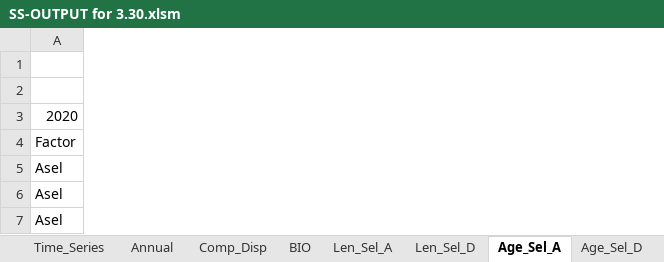
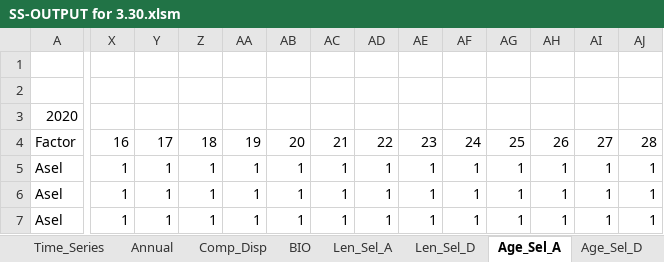
Before and after one commit to nmfs-ost/ss3-doc, an Excel workbook: excel_output_viewer/SS-OUTPUT for 3.30.xlsm, sheet Age_Sel_A, drawn as a sheet; only a part is shown, gaps mark what is left out; values as stored, in another font and other column widths than the file's, no borders; charts and pictures not drawn; the diff covers the shown part only; the diff names each change by its address in the sheet, - before the commit and + after, or states it on an @@ line.

```diff
--- a/excel_output_viewer/SS-OUTPUT for 3.30.xlsm (sheet Age_Sel_A)
+++ b/excel_output_viewer/SS-OUTPUT for 3.30.xlsm (sheet Age_Sel_A)
+column X, rows 4-7: 16 | 1 | 1 | 1
+column Y, rows 4-7: 17 | 1 | 1 | 1
+column Z, rows 4-7: 18 | 1 | 1 | 1
+column AA, rows 4-7: 19 | 1 | 1 | 1
+column AB, rows 4-7: 20 | 1 | 1 | 1
+column AC, rows 4-7: 21 | 1 | 1 | 1
+column AD, rows 4-7: 22 | 1 | 1 | 1
+column AE, rows 4-7: 23 | 1 | 1 | 1
+column AF, rows 4-7: 24 | 1 | 1 | 1
+column AG, rows 4-7: 25 | 1 | 1 | 1
+column AH, rows 4-7: 26 | 1 | 1 | 1
+column AI, rows 4-7: 27 | 1 | 1 | 1
+column AJ, rows 4-7: 28 | 1 | 1 | 1
```
Also changed, not shown: 12 added columns and 6 edited cells elsewhere in this sheet, sheet Comp_Disp, sheet CompReport_SSO, sheet Len_Sel_A, sheet Annual_F, sheet Discard, sheet SURVEY, 4 more sheets, charts or pictures.
